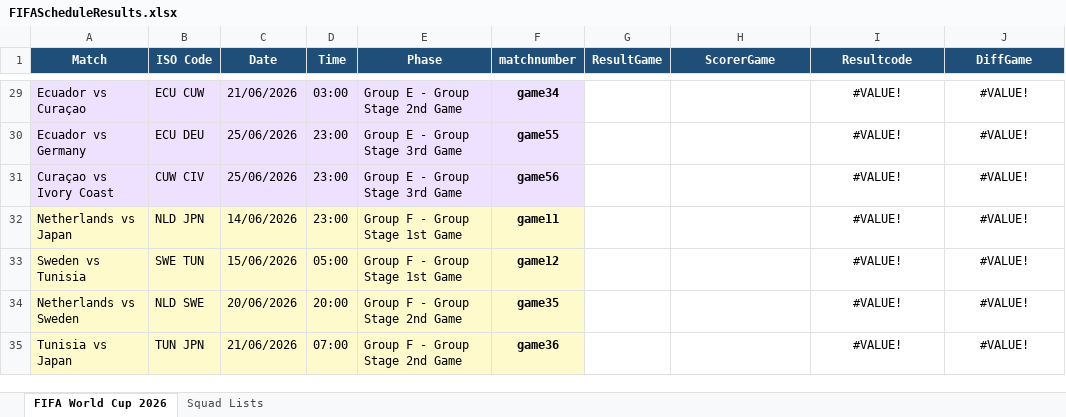
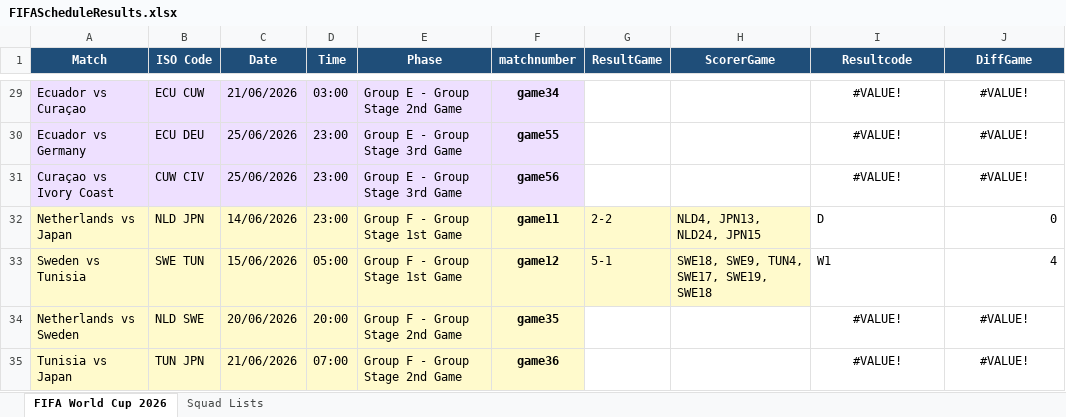
Before and after one commit to FrancisFayolle/World-Cup-betting, an Excel workbook: FIFAScheduleResults.xlsx, sheet FIFA World Cup 2026, drawn as a sheet; only a part is shown, gaps mark what is left out; values as stored, in another font and other column widths than the file's, no borders; the diff covers the shown part only; the diff names each change by its address in the sheet, - before the commit and + after, or states it on an @@ line.

```diff
--- a/FIFAScheduleResults.xlsx (sheet FIFA World Cup 2026)
+++ b/FIFAScheduleResults.xlsx (sheet FIFA World Cup 2026)
-G32 (ResultGame): (empty)
+G32 (ResultGame): 2-2
-G32:H33 fill: none
+G32:H33 fill: #FFFACC
-H32 (ScorerGame): (empty)
+H32 (ScorerGame): NLD4, JPN13, NLD24, JPN15
-I32 (Resultcode): #VALUE!
+I32 (Resultcode): D
-I32:I33 alignment: center
+I32:I33 alignment: left
-J32 (DiffGame): #VALUE!
+J32 (DiffGame): 0
-J32:J33 alignment: center
+J32:J33 alignment: right
-G33 (ResultGame): (empty)
+G33 (ResultGame): 5-1
-H33 (ScorerGame): (empty)
+H33 (ScorerGame): SWE18, SWE9, TUN4, SWE17, SWE19, SWE18
-I33 (Resultcode): #VALUE!
+I33 (Resultcode): W1
-J33 (DiffGame): #VALUE!
+J33 (DiffGame): 4
```
Also changed, not shown: 8 edited cells and cell formats elsewhere in this sheet, sheet Squad Lists, 3 other files.
